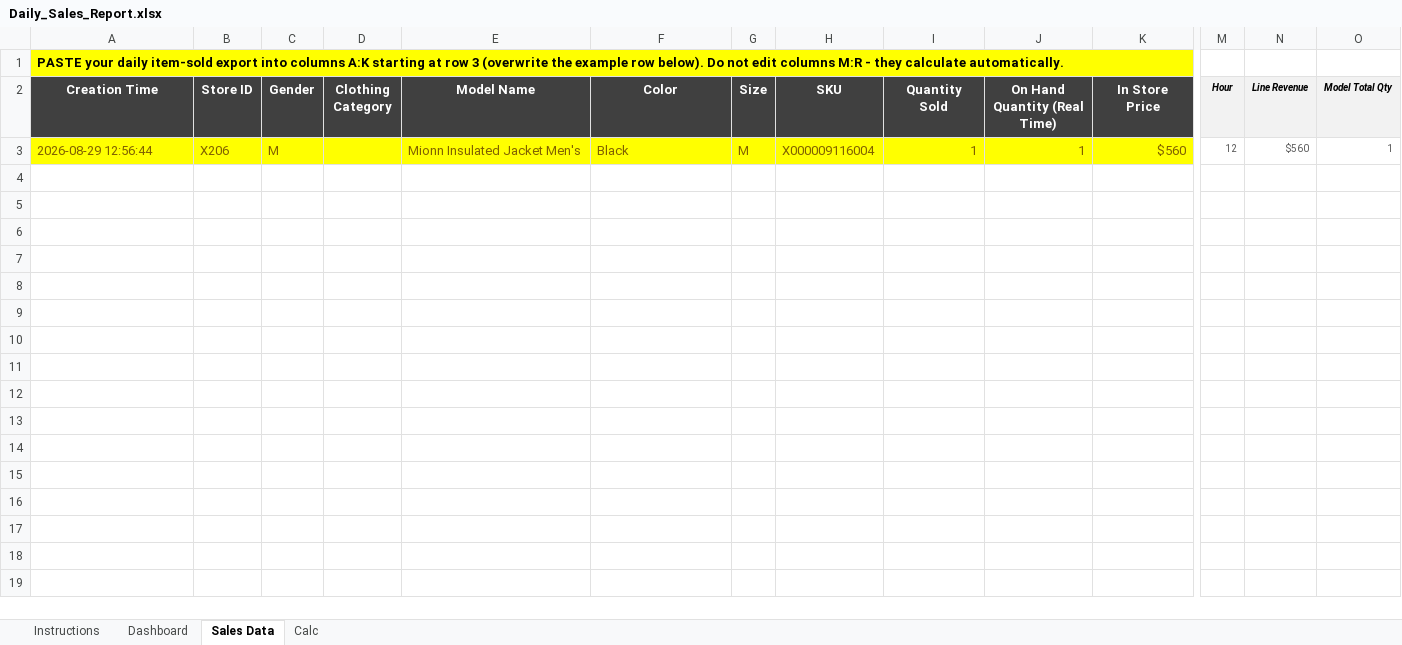
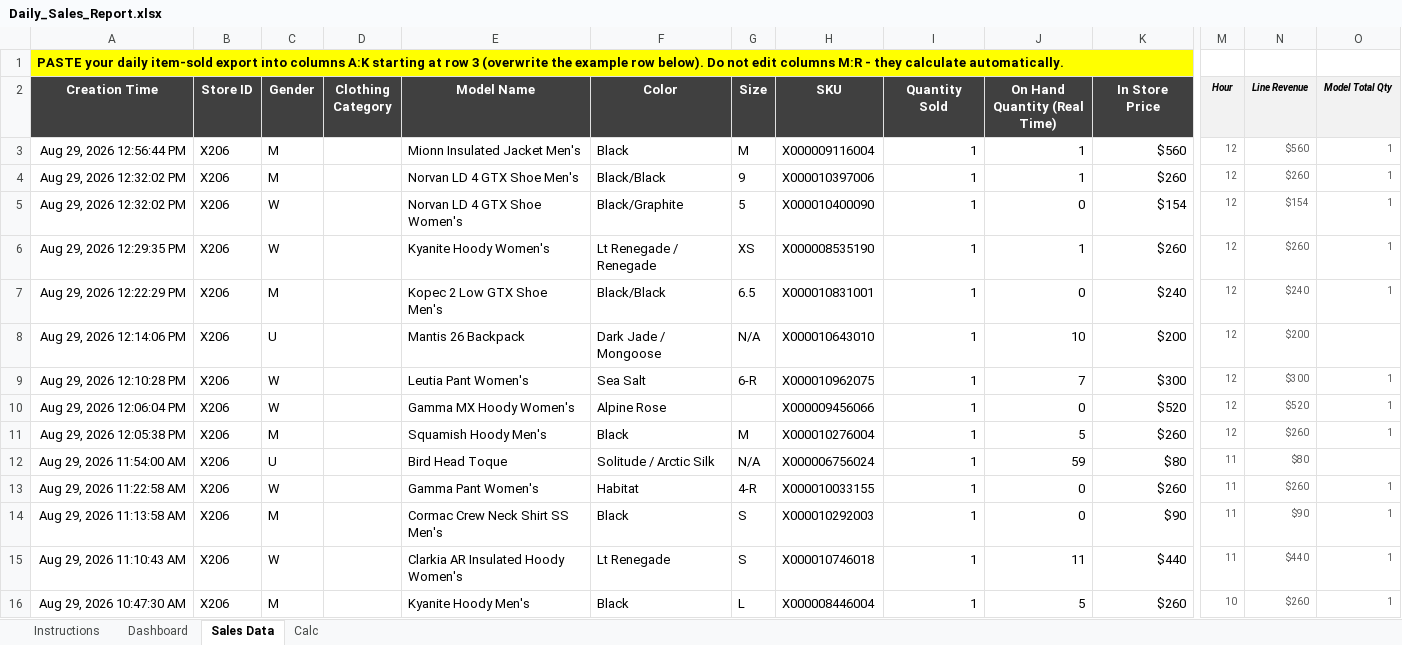
Before and after one commit to LeeGordonSnyder/Audit-project, an Excel workbook: Daily_Sales_Report.xlsx, sheet Sales Data, drawn as a sheet; only a part is shown, gaps mark what is left out; values as stored, in another font and other column widths than the file's, no borders; rows hold the shown columns only; the diff names each change by its address in the sheet, - before the commit and + after, or states it on an @@ line.

```diff
--- a/Daily_Sales_Report.xlsx (sheet Sales Data)
+++ b/Daily_Sales_Report.xlsx (sheet Sales Data)
-A3 (Creation Time): 2026-08-29 12:56:44
+A3 (Creation Time): Aug 29, 2026 12:56:44 PM
-A3:K3 fill: #FFFF00
+A3:K3 fill: none
-A3:C3 text colour: #7F6000
+A3:C3 text colour: black
-E3:K3 text colour: #7F6000
+E3:K3 text colour: black
+row 4: Aug 29, 2026 12:32:02 PM | X206 | M |  | Norvan LD 4 GTX Shoe Men's | Black/Black | 9 | X000010397006 | 1 | 1 | $260 | 12 | $260 | 1
+row 5: Aug 29, 2026 12:32:02 PM | X206 | W |  | Norvan LD 4 GTX Shoe Women's | Black/Graphite | 5 | X000010400090 | 1 | 0 | $154 | 12 | $154 | 1
+row 6: Aug 29, 2026 12:29:35 PM | X206 | W |  | Kyanite Hoody Women's | Lt Renegade / Renegade | XS | X000008535190 | 1 | 1 | $260 | 12 | $260 | 1
+row 7: Aug 29, 2026 12:22:29 PM | X206 | M |  | Kopec 2 Low GTX Shoe Men's | Black/Black | 6.5 | X000010831001 | 1 | 0 | $240 | 12 | $240 | 1
+row 8: Aug 29, 2026 12:14:06 PM | X206 | U |  | Mantis 26 Backpack | Dark Jade / Mongoose | N/A | X000010643010 | 1 | 10 | $200 | 12 | $200
+row 9: Aug 29, 2026 12:10:28 PM | X206 | W |  | Leutia Pant Women's | Sea Salt | 6-R | X000010962075 | 1 | 7 | $300 | 12 | $300 | 1
+row 10: Aug 29, 2026 12:06:04 PM | X206 | W |  | Gamma MX Hoody Women's | Alpine Rose |  | X000009456066 | 1 | 0 | $520 | 12 | $520 | 1
+row 11: Aug 29, 2026 12:05:38 PM | X206 | M |  | Squamish Hoody Men's | Black | M | X000010276004 | 1 | 5 | $260 | 12 | $260 | 1
+row 12: Aug 29, 2026 11:54:00 AM | X206 | U |  | Bird Head Toque | Solitude / Arctic Silk | N/A | X000006756024 | 1 | 59 | $80 | 11 | $80
+row 13: Aug 29, 2026 11:22:58 AM | X206 | W |  | Gamma Pant Women's | Habitat | 4-R | X000010033155 | 1 | 0 | $260 | 11 | $260 | 1
+row 14: Aug 29, 2026 11:13:58 AM | X206 | M |  | Cormac Crew Neck Shirt SS Men's | Black | S | X000010292003 | 1 | 0 | $90 | 11 | $90 | 1
+row 15: Aug 29, 2026 11:10:43 AM | X206 | W |  | Clarkia AR Insulated Hoody Women's | Lt Renegade | S | X000010746018 | 1 | 11 | $440 | 11 | $440 | 1
+row 16: Aug 29, 2026 10:47:30 AM | X206 | M |  | Kyanite Hoody Men's | Black | L | X000008446004 | 1 | 5 | $260 | 10 | $260 | 1
```
Also changed, not shown: sheet Dashboard, sheet Calc, charts or pictures.
